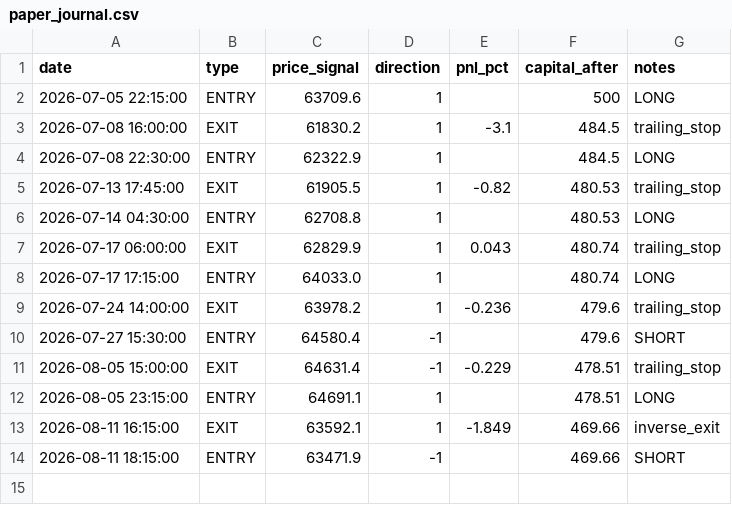
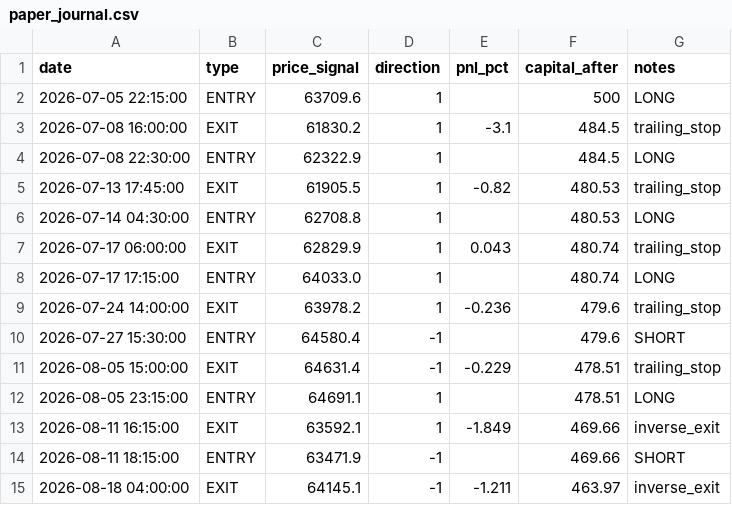
Before and after one commit to elouafim/white_paper, a CSV file: paper_journal.csv, drawn as a sheet.

```diff
--- a/paper_journal.csv
+++ b/paper_journal.csv
@@ -14 +14,2 @@ date,type,price_signal,direction,pnl_pct,capital_after,notes
 2026-08-11 18:15:00,ENTRY,63471.9,-1,,469.66,SHORT
+2026-08-18 04:00:00,EXIT,64145.1,-1,-1.211,463.97,inverse_exit
```
Also changed, not shown: 1 other file.
